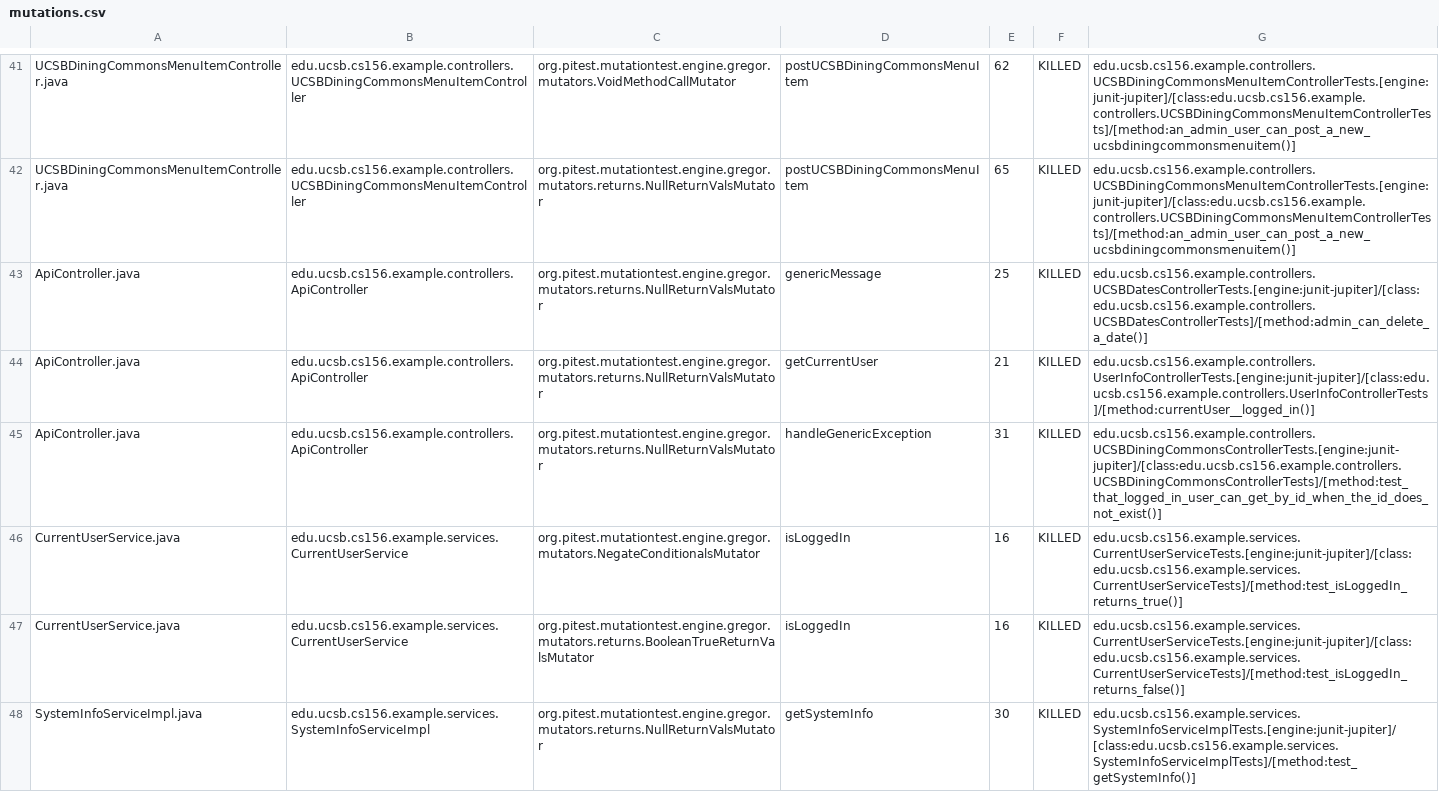
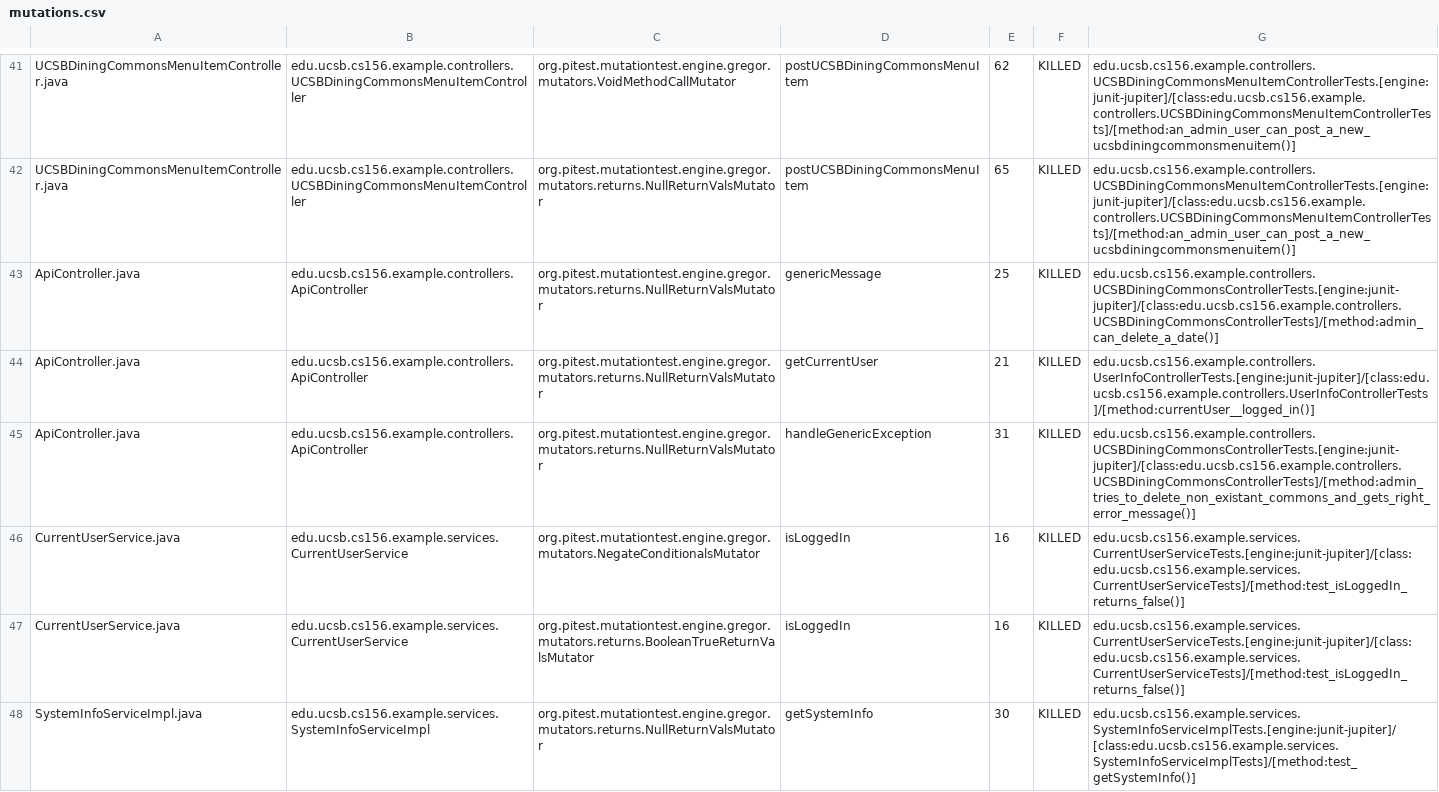
Before and after one commit to ucsb-cs156-f23/team02-f23-7pm-1, a CSV file: prs/49/pitest/mutations.csv, drawn as a sheet; only a part is shown, gaps mark what is left out.

Commit message:
Deploying to gh-pages from @ ucsb-cs156-f23/team02-f23-7pm-1@668a82d8d5a9bfa3a60d7ea7fdae2e8ff3f73dfd 🚀

```diff
--- a/prs/49/pitest/mutations.csv
+++ b/prs/49/pitest/mutations.csv
@@ -42,6 +42,6 @@ UCSBDiningCommonsMenuItemController.java,edu.ucsb.cs156.example.controllers.UCSB
 UCSBDiningCommonsMenuItemController.java,edu.ucsb.cs156.example.controllers.UCSBDiningCommonsMenuItemController,org.pitest.mutationtest.engine.gregor.mutators.returns.NullReturnValsMutator,postUCSBDiningCommonsMenuItem,65,KILLED,edu.ucsb.cs156.example.controllers.UCSBDiningCommonsMenuItemControllerTests.[engine:junit-jupiter]/[class:edu.ucsb.cs156.example.controllers.UCSBDiningCommonsMenuItemControllerTests]/[method:an_admin_user_can_post_a_new_ucsbdiningcommonsmenuitem()]
-ApiController.java,edu.ucsb.cs156.example.controllers.ApiController,org.pitest.mutationtest.engine.gregor.mutators.returns.NullReturnValsMutator,genericMessage,25,KILLED,edu.ucsb.cs156.example.controllers.UCSBDatesControllerTests.[engine:junit-jupiter]/[class:edu.ucsb.cs156.example.controllers.UCSBDatesControllerTests]/[method:admin_can_delete_a_date()]
+ApiController.java,edu.ucsb.cs156.example.controllers.ApiController,org.pitest.mutationtest.engine.gregor.mutators.returns.NullReturnValsMutator,genericMessage,25,KILLED,edu.ucsb.cs156.example.controllers.UCSBDiningCommonsControllerTests.[engine:junit-jupiter]/[class:edu.ucsb.cs156.example.controllers.UCSBDiningCommonsControllerTests]/[method:admin_can_delete_a_date()]
 ApiController.java,edu.ucsb.cs156.example.controllers.ApiController,org.pitest.mutationtest.engine.gregor.mutators.returns.NullReturnValsMutator,getCurrentUser,21,KILLED,edu.ucsb.cs156.example.controllers.UserInfoControllerTests.[engine:junit-jupiter]/[class:edu.ucsb.cs156.example.controllers.UserInfoControllerTests]/[method:currentUser__logged_in()]
-ApiController.java,edu.ucsb.cs156.example.controllers.ApiController,org.pitest.mutationtest.engine.gregor.mutators.returns.NullReturnValsMutator,handleGenericException,31,KILLED,edu.ucsb.cs156.example.controllers.UCSBDiningCommonsControllerTests.[engine:junit-jupiter]/[class:edu.ucsb.cs156.example.controllers.UCSBDiningCommonsControllerTests]/[method:test_that_logged_in_user_can_get_by_id_when_the_id_does_not_exist()]
-CurrentUserService.java,edu.ucsb.cs156.example.services.CurrentUserService,org.pitest.mutationtest.engine.gregor.mutators.NegateConditionalsMutator,isLoggedIn,16,KILLED,edu.ucsb.cs156.example.services.CurrentUserServiceTests.[engine:junit-jupiter]/[class:edu.ucsb.cs156.example.services.CurrentUserServiceTests]/[method:test_isLoggedIn_returns_true()]
+ApiController.java,edu.ucsb.cs156.example.controllers.ApiController,org.pitest.mutationtest.engine.gregor.mutators.returns.NullReturnValsMutator,handleGenericException,31,KILLED,edu.ucsb.cs156.example.controllers.UCSBDiningCommonsControllerTests.[engine:junit-jupiter]/[class:edu.ucsb.cs156.example.controllers.UCSBDiningCommonsControllerTests]/[method:admin_tries_to_delete_non_existant_commons_and_gets_right_error_message()]
+CurrentUserService.java,edu.ucsb.cs156.example.services.CurrentUserService,org.pitest.mutationtest.engine.gregor.mutators.NegateConditionalsMutator,isLoggedIn,16,KILLED,edu.ucsb.cs156.example.services.CurrentUserServiceTests.[engine:junit-jupiter]/[class:edu.ucsb.cs156.example.services.CurrentUserServiceTests]/[method:test_isLoggedIn_returns_false()]
 CurrentUserService.java,edu.ucsb.cs156.example.services.CurrentUserService,org.pitest.mutationtest.engine.gregor.mutators.returns.BooleanTrueReturnValsMutator,isLoggedIn,16,KILLED,edu.ucsb.cs156.example.services.CurrentUserServiceTests.[engine:junit-jupiter]/[class:edu.ucsb.cs156.example.services.CurrentUserServiceTests]/[method:test_isLoggedIn_returns_false()]
```
Also changed, not shown: 12 other files.
